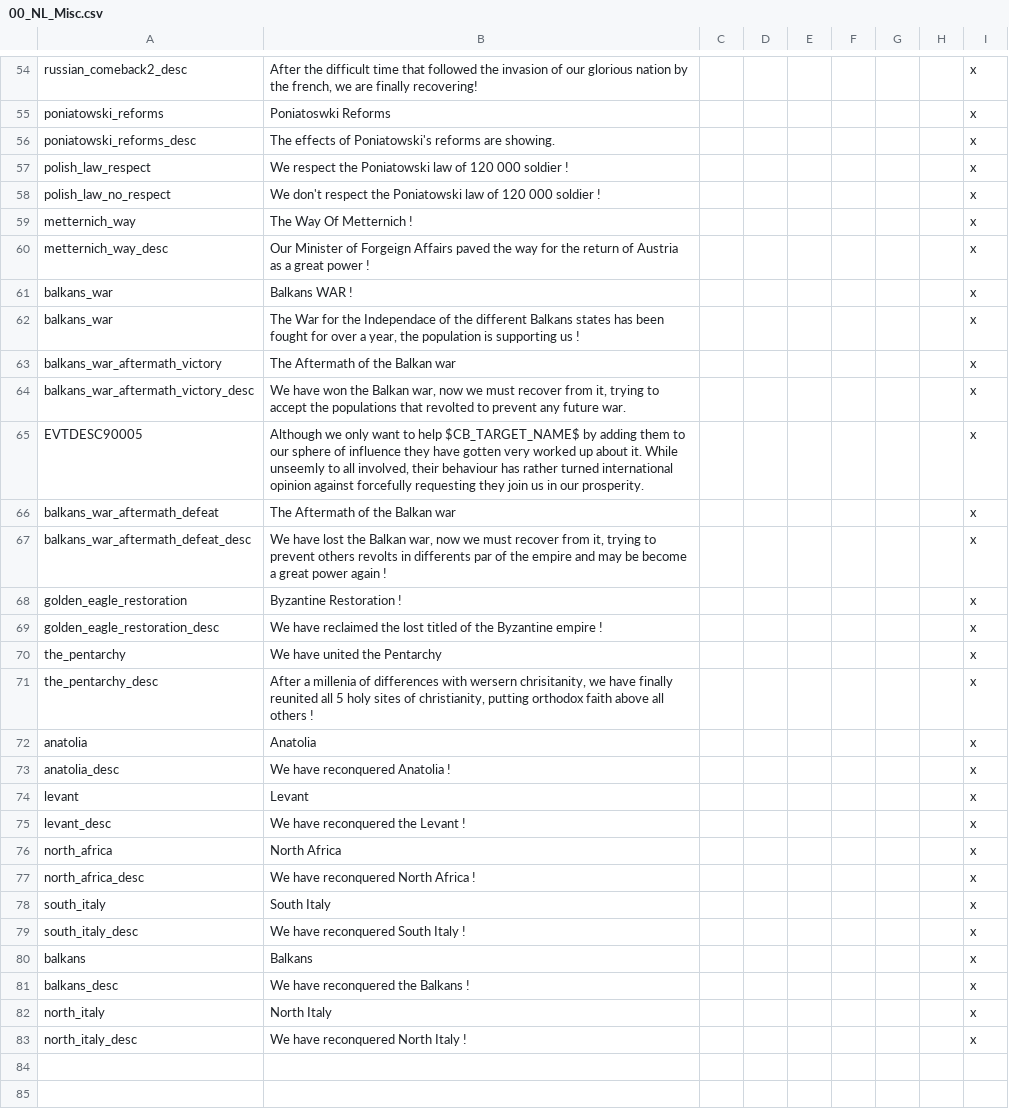
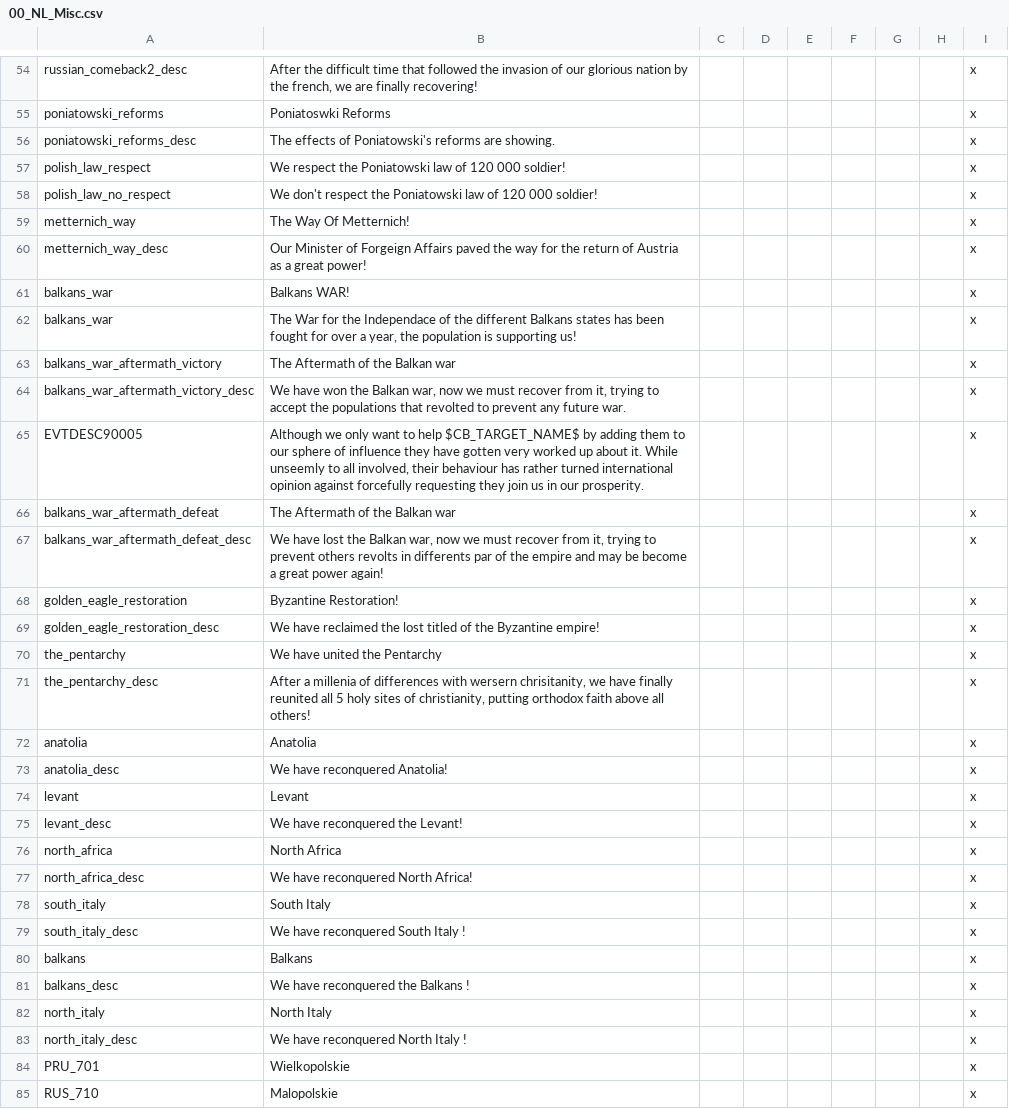
Before and after one commit to MaTi5893/Napoleon-s-Legacy-Remastered, a CSV file: Napoleon's Legacy_Remake/localisation/00_NL_Misc.csv, drawn as a sheet; only a part is shown, gaps mark what is left out; the diff covers the shown part only.

```diff
--- a/Napoleon's Legacy_Remake/localisation/00_NL_Misc.csv
+++ b/Napoleon's Legacy_Remake/localisation/00_NL_Misc.csv
@@ -56,8 +56,8 @@ poniatowski_reforms;Poniatoswki Reforms;;;;;;;x
 poniatowski_reforms_desc;The effects of Poniatowski's reforms are showing.;;;;;;;x
-polish_law_respect;We respect the Poniatowski law of 120 000 soldier !;;;;;;;x
-polish_law_no_respect;We don't respect the Poniatowski law of 120 000 soldier !;;;;;;;x
-metternich_way;The Way Of Metternich !;;;;;;;x
-metternich_way_desc;Our Minister of Forgeign Affairs paved the way for the return of Austria as a great power !;;;;;;;x
-balkans_war;Balkans WAR !;;;;;;;x
-balkans_war;The War for the Independace of the different Balkans states has been fought for over a year, the population is supporting us !;;;;;;;x
+polish_law_respect;We respect the Poniatowski law of 120 000 soldier!;;;;;;;x
+polish_law_no_respect;We don't respect the Poniatowski law of 120 000 soldier!;;;;;;;x
+metternich_way;The Way Of Metternich!;;;;;;;x
+metternich_way_desc;Our Minister of Forgeign Affairs paved the way for the return of Austria as a great power!;;;;;;;x
+balkans_war;Balkans WAR!;;;;;;;x
+balkans_war;The War for the Independace of the different Balkans states has been fought for over a year, the population is supporting us!;;;;;;;x
 balkans_war_aftermath_victory;The Aftermath of the Balkan war;;;;;;;x
@@ -66,13 +66,13 @@ EVTDESC90005;Although we only want to help $CB_TARGET_NAME$ by adding them to ou
 balkans_war_aftermath_defeat;The Aftermath of the Balkan war;;;;;;;x
-balkans_war_aftermath_defeat_desc;We have lost the Balkan war, now we must recover from it, trying to prevent others revolts in differents par of the empire and may be become a great power again !;;;;;;;x
-golden_eagle_restoration;Byzantine Restoration !;;;;;;;x
-golden_eagle_restoration_desc;We have reclaimed the lost titled of the Byzantine empire !;;;;;;;x
+balkans_war_aftermath_defeat_desc;We have lost the Balkan war, now we must recover from it, trying to prevent others revolts in differents par of the empire and may be become a great power again!;;;;;;;x
+golden_eagle_restoration;Byzantine Restoration!;;;;;;;x
+golden_eagle_restoration_desc;We have reclaimed the lost titled of the Byzantine empire!;;;;;;;x
 the_pentarchy;We have united the Pentarchy;;;;;;;x
-the_pentarchy_desc;After a millenia of differences with wersern chrisitanity, we have finally reunited all 5 holy sites of christianity, putting orthodox faith above all others !;;;;;;;x
+the_pentarchy_desc;After a millenia of differences with wersern chrisitanity, we have finally reunited all 5 holy sites of christianity, putting orthodox faith above all others!;;;;;;;x
 anatolia;Anatolia;;;;;;;x
-anatolia_desc;We have reconquered Anatolia !;;;;;;;x
+anatolia_desc;We have reconquered Anatolia!;;;;;;;x
 levant;Levant;;;;;;;x
-levant_desc;We have reconquered the Levant !;;;;;;;x
+levant_desc;We have reconquered the Levant!;;;;;;;x
 north_africa;North Africa;;;;;;;x
-north_africa_desc;We have reconquered North Africa !;;;;;;;x
+north_africa_desc;We have reconquered North Africa!;;;;;;;x
 south_italy;South Italy;;;;;;;x
@@ -83 +83,3 @@ north_italy;North Italy;;;;;;;x
 north_italy_desc;We have reconquered North Italy !;;;;;;;x
+PRU_701;Wielkopolskie;;;;;;;x
+RUS_710;Malopolskie;;;;;;;x
```
Also changed, not shown: 3 edited cells elsewhere in this file, Napoleon's Legacy_Remake/localisation/NL_remake_events.csv, 11 other files.
